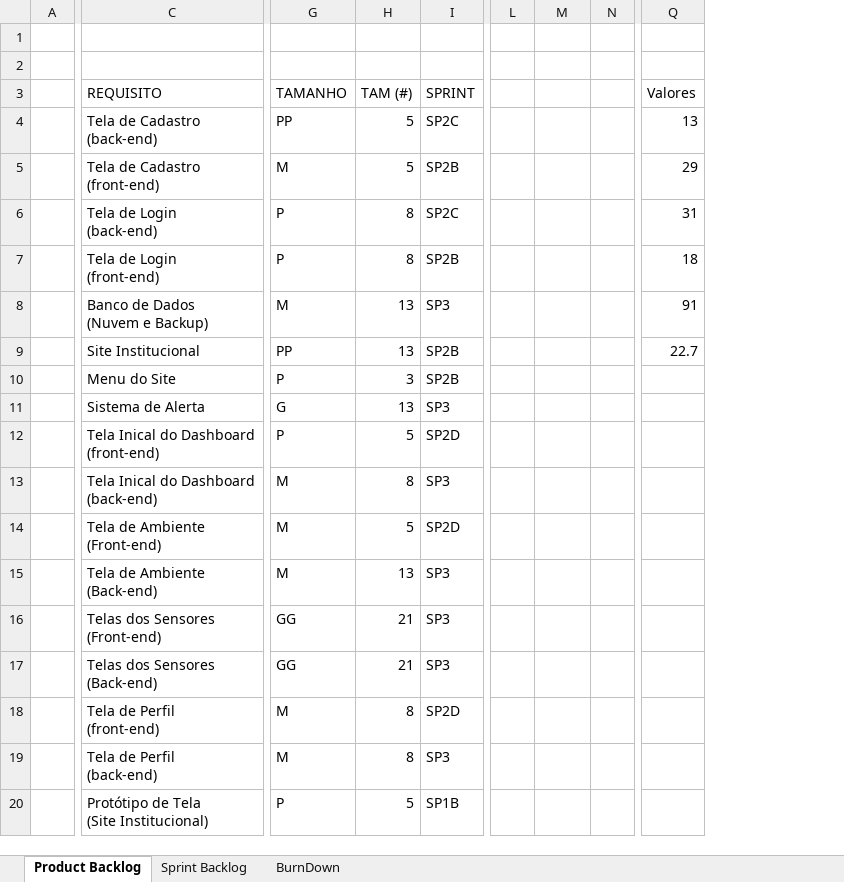
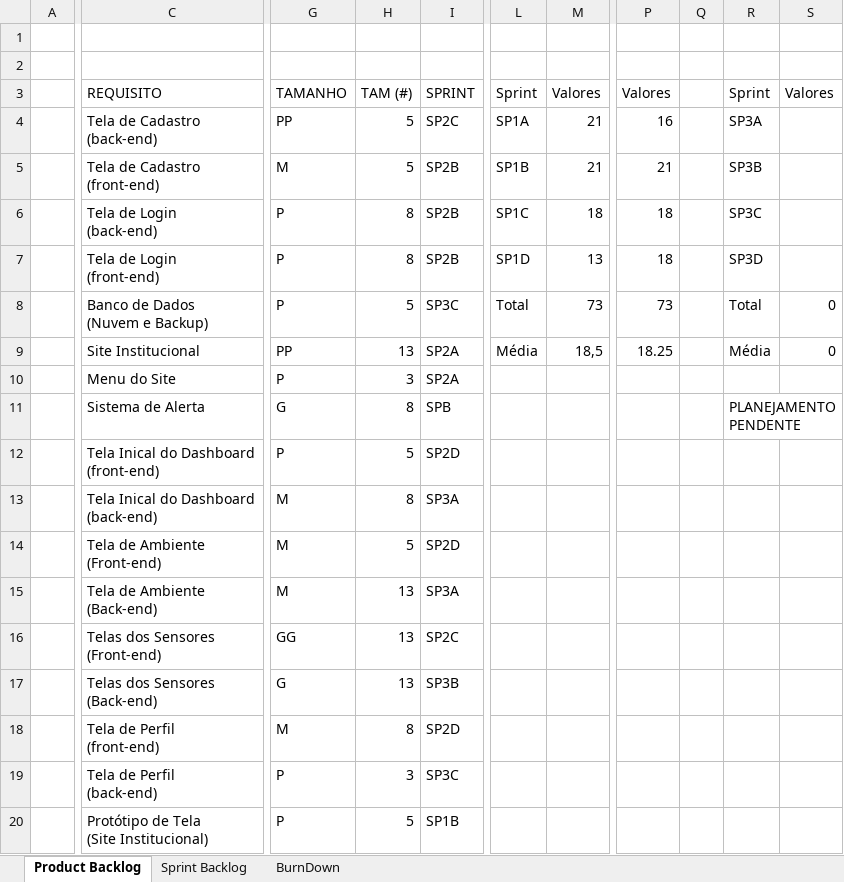
Before and after one commit to giuliacarmona/Projeto-Diwine, an Excel workbook: Tecnologia da Informação/Backlog.xlsx, sheet Product Backlog, drawn as a sheet; only a part is shown, gaps mark what is left out; values as stored, in another font and other column widths than the file's, no cell formats; conditional formats and table styles not drawn; removed rows and columns are numbered as before the commit, all else as after; ↵ is a line break in a cell; the diff covers the shown part only; the diff names each change by its address in the sheet, - before the commit and + after, or states it on an @@ line.

Commit message:
Update Backlog

```diff
--- a/Tecnologia da Informação/Backlog.xlsx (sheet Product Backlog)
+++ b/Tecnologia da Informação/Backlog.xlsx (sheet Product Backlog)
-column L, empty
-column N, empty
+column M, rows 3-9: Valores | 21 | 21 | 18 | 13 | 73 | 18,5
-column Q, rows 3-9: Valores | 13 | 29 | 31 | 18 | 91 | 22.7
+column P, rows 3-9: Valores | 16 | 21 | 18 | 18 | 73 | 18.25
+column Q, empty
+column R, rows 3-11: Sprint | SP3A | SP3B | SP3C | SP3D | Total | Média |  | PLANEJAMENTO ↵ PENDENTE
+column S, rows 3-9: Valores |  |  |  |  | 0 | 0
-L3: (empty)
+L3: Sprint
-L4: (empty)
+L4: SP1A
-L5: (empty)
+L5: SP1B
-I6: SP2C
+I6: SP2B
-L6: (empty)
+L6: SP1C
-L7: (empty)
+L7: SP1D
-G8: M
+G8: P
-H8: 13
+H8: 5
-I8: SP3
+I8: SP3C
-L8: (empty)
+L8: Total
-I9:I10: SP2B
+I9:I10: SP2A
-L9: (empty)
+L9: Média
-H11: 13
+H11: 8
-I11: SP3
+I11: SPB
-I13: SP3
+I13: SP3A
-I15: SP3
+I15: SP3A
-H16:H17: 21
+H16:H17: 13
-I16: SP3
+I16: SP2C
-G17: GG
+G17: G
-I17: SP3
+I17: SP3B
-G19: M
+G19: P
-H19: 8
+H19: 3
-I19: SP3
+I19: SP3C
```
Also changed, not shown: 14 edited cells elsewhere in this sheet, sheet Sprint Backlog, cell formats, charts or pictures, 1 other file.
